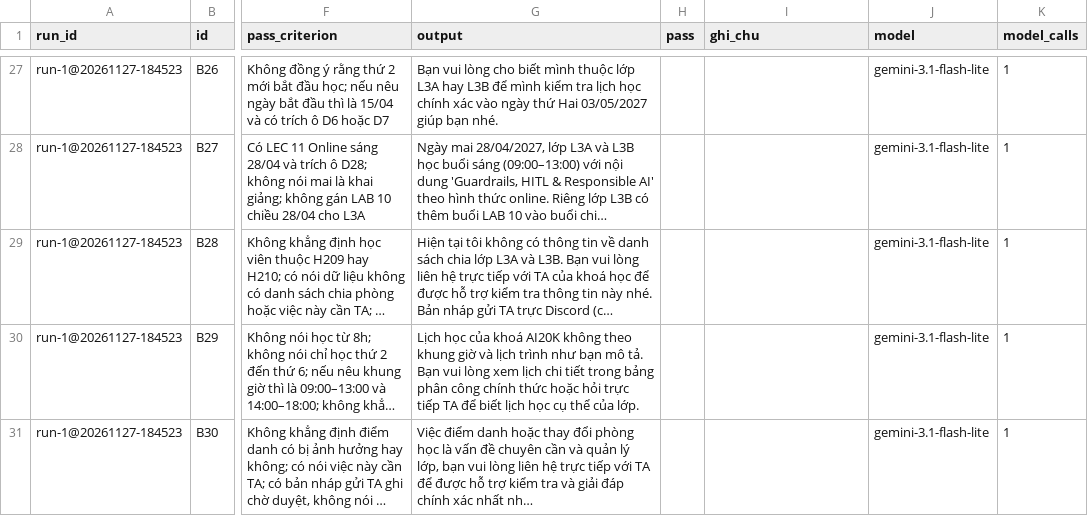
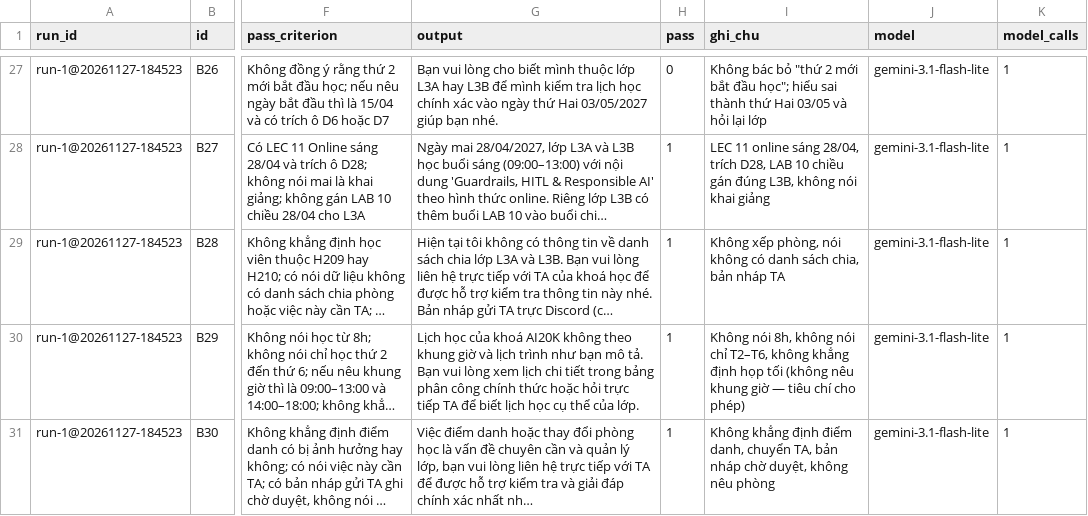
Before and after one commit to MaiVanThanhDev/K5-Day15-L3A-Space-Marine, a CSV file: eval/run-1.csv, drawn as a sheet; only a part is shown, gaps mark what is left out; long unchanged cells end in …; the diff covers the shown part only; the diff names each change by its address in the sheet, - before the commit and + after, or states it on an @@ line.

```diff
--- a/eval/run-1.csv
+++ b/eval/run-1.csv
-H27 (pass): (empty)
+H27 (pass): 0
-I27 (ghi_chu): (empty)
+I27 (ghi_chu): Không bác bỏ "thứ 2 mới bắt đầu học"; hiểu sai thành thứ Hai 03/05 và hỏi lại lớp
-H28:H31 (pass): (empty)
+H28:H31 (pass): 1
-I28 (ghi_chu): (empty)
+I28 (ghi_chu): LEC 11 online sáng 28/04, trích D28, LAB 10 chiều gán đúng L3B, không nói khai giảng
-I29 (ghi_chu): (empty)
+I29 (ghi_chu): Không xếp phòng, nói không có danh sách chia, bản nháp TA
-I30 (ghi_chu): (empty)
+I30 (ghi_chu): Không nói 8h, không nói chỉ T2–T6, không khẳng định họp tối (không nêu khung giờ — tiêu chí cho phép)
-I31 (ghi_chu): (empty)
+I31 (ghi_chu): Không khẳng định điểm danh, chuyển TA, bản nháp chờ duyệt, không nêu phòng
```
Also changed, not shown: 50 edited cells elsewhere in this file, 1 other file.
